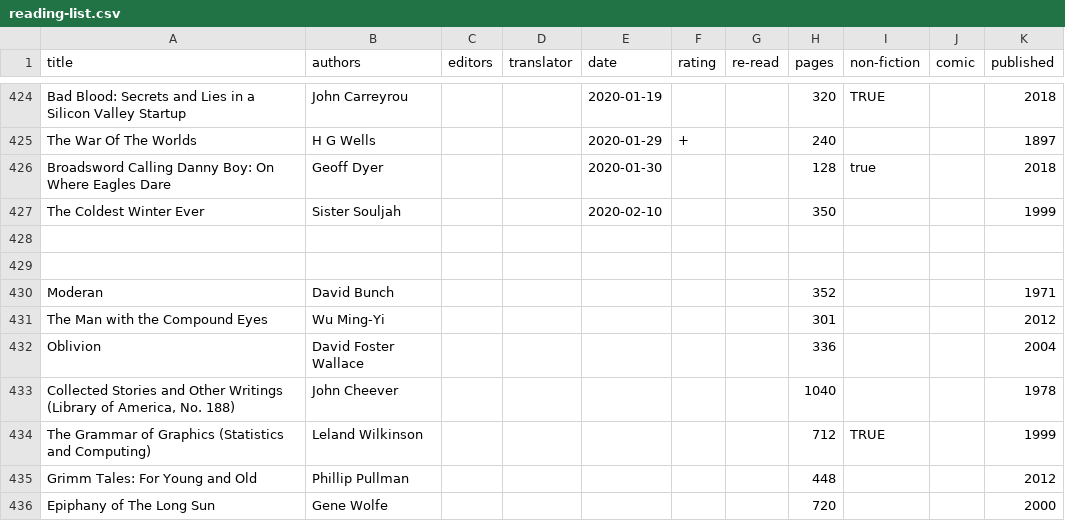
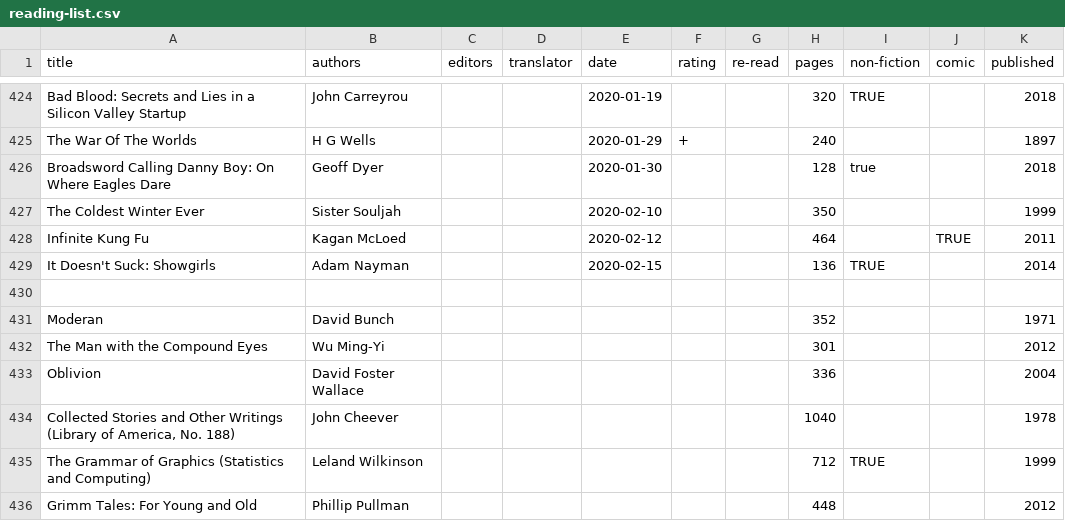
Before and after one commit to tomgp/books, a CSV file: reading-list.csv, drawn as a sheet; only a part is shown, gaps mark what is left out; the shorter side is filled out with more unchanged rows.

Commit message:
infinite kung fu, it doesn't suck

```diff
--- a/reading-list.csv
+++ b/reading-list.csv
@@ -427,3 +427,4 @@ Broadsword Calling Danny Boy: On Where Eagles Dare,Geoff Dyer,,,2020-01-30,,,128
 The Coldest Winter Ever,Sister Souljah,,,2020-02-10,,,350,,,1999
-
+Infinite Kung Fu,Kagan McLoed,,,2020-02-12,,,464,,TRUE,2011
+It Doesn't Suck: Showgirls,Adam Nayman,,,2020-02-15,,,136,TRUE,,2014
 
```
Also changed, not shown: 1 other file.
